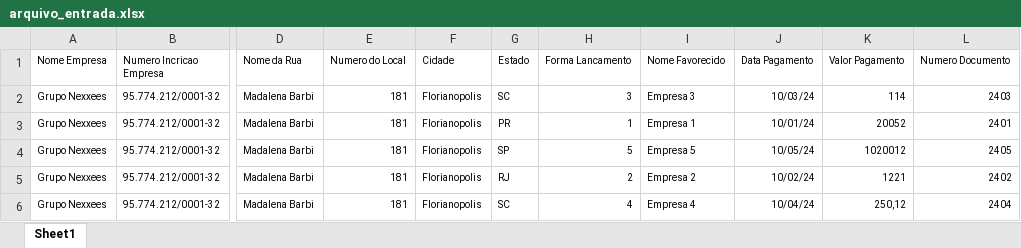
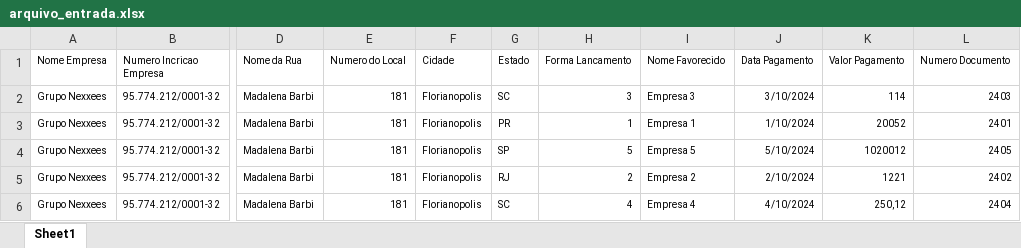
Before and after one commit to Guilhermeme14/desafio_tecnico, an Excel workbook: data/arquivo_entrada.xlsx, sheet Sheet1, drawn as a sheet; only a part is shown, gaps mark what is left out; values as stored, in another font and other column widths than the file's, no borders; charts and pictures not drawn; the diff names each change by its address in the sheet, - before the commit and + after, or states it on an @@ line.

```diff
--- a/data/arquivo_entrada.xlsx (sheet Sheet1)
+++ b/data/arquivo_entrada.xlsx (sheet Sheet1)
-J2 (Data Pagamento): 10/03/24
+J2 (Data Pagamento): 3/10/2024
-J3 (Data Pagamento): 10/01/24
+J3 (Data Pagamento): 1/10/2024
-J4 (Data Pagamento): 10/05/24
+J4 (Data Pagamento): 5/10/2024
-J5 (Data Pagamento): 10/02/24
+J5 (Data Pagamento): 2/10/2024
-J6 (Data Pagamento): 10/04/24
+J6 (Data Pagamento): 4/10/2024
```
Also changed, not shown: charts or pictures, 4 other files.
